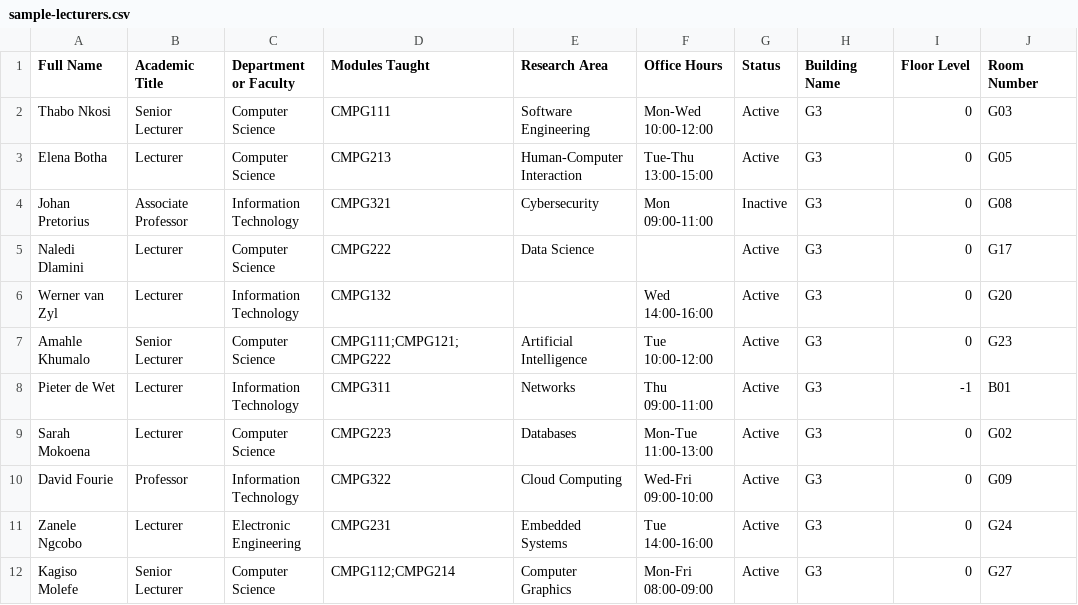
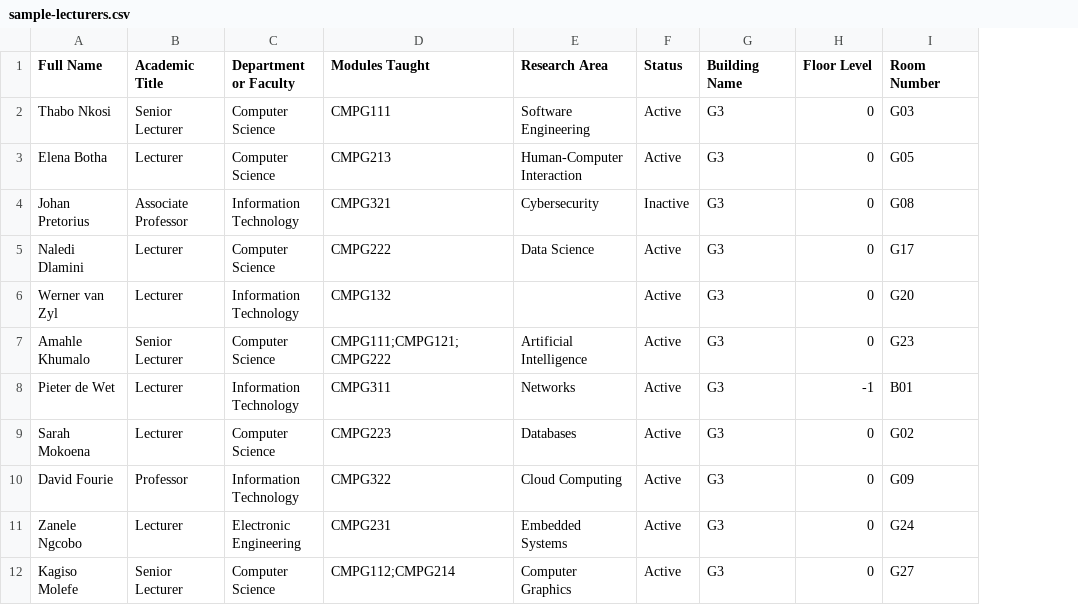
Before and after one commit to Connel101/lecturer-locator, a CSV file: backend/data/sample-lecturers.csv, drawn as a sheet; only a part is shown; the diff names each change by its address in the sheet, - before the commit and + after, or states it on an @@ line.

Commit message:
Update office hours schema and sample data

```diff
--- a/backend/data/sample-lecturers.csv
+++ b/backend/data/sample-lecturers.csv
-column F (Office Hours), rows 2-12: Mon-Wed 10:00-12:00 | Tue-Thu 13:00-15:00 | Mon 09:00-11:00 |  | Wed 14:00-16:00 | Tue 10:00-12:00 | Thu 09:00-11:00 | Mon-Tue 11:00-13:00 | Wed-Fri 09:00-10:00 | Tue 14:00-16:00 | Mon-Fri 08:00-09:00
```
Also changed, not shown: 7 other files.
